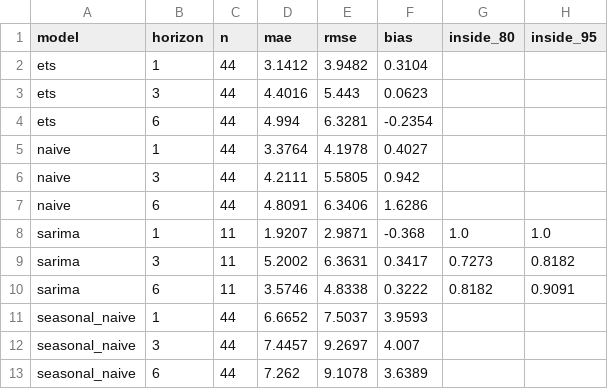
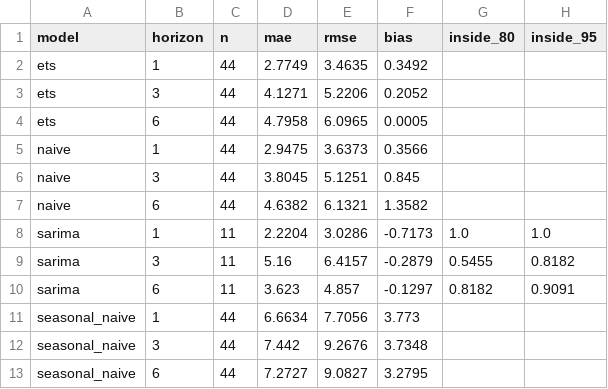
Before and after one commit to Felipegomeze2/ICIV, a CSV file: iciv/data/processed/pulse_forecast_backtest_summary.csv, drawn as a sheet.

```diff
--- a/iciv/data/processed/pulse_forecast_backtest_summary.csv
+++ b/iciv/data/processed/pulse_forecast_backtest_summary.csv
@@ -1,13 +1,13 @@
 model,horizon,n,mae,rmse,bias,inside_80,inside_95
-ets,1,44,3.1412,3.9482,0.3104,,
-ets,3,44,4.4016,5.443,0.0623,,
-ets,6,44,4.994,6.3281,-0.2354,,
-naive,1,44,3.3764,4.1978,0.4027,,
-naive,3,44,4.2111,5.5805,0.942,,
-naive,6,44,4.8091,6.3406,1.6286,,
-sarima,1,11,1.9207,2.9871,-0.368,1.0,1.0
-sarima,3,11,5.2002,6.3631,0.3417,0.7273,0.8182
-sarima,6,11,3.5746,4.8338,0.3222,0.8182,0.9091
-seasonal_naive,1,44,6.6652,7.5037,3.9593,,
-seasonal_naive,3,44,7.4457,9.2697,4.007,,
-seasonal_naive,6,44,7.262,9.1078,3.6389,,
+ets,1,44,2.7749,3.4635,0.3492,,
+ets,3,44,4.1271,5.2206,0.2052,,
+ets,6,44,4.7958,6.0965,0.0005,,
+naive,1,44,2.9475,3.6373,0.3566,,
+naive,3,44,3.8045,5.1251,0.845,,
+naive,6,44,4.6382,6.1321,1.3582,,
+sarima,1,11,2.2204,3.0286,-0.7173,1.0,1.0
+sarima,3,11,5.16,6.4157,-0.2879,0.5455,0.8182
+sarima,6,11,3.623,4.857,-0.1297,0.8182,0.9091
+seasonal_naive,1,44,6.6634,7.7056,3.773,,
+seasonal_naive,3,44,7.442,9.2676,3.7348,,
+seasonal_naive,6,44,7.2727,9.0827,3.2795,,
```
Also changed, not shown: iciv/data/processed/pulse_forecast_backtest.csv, iciv/data/raw/fred_monthly.csv, 17 other files.
